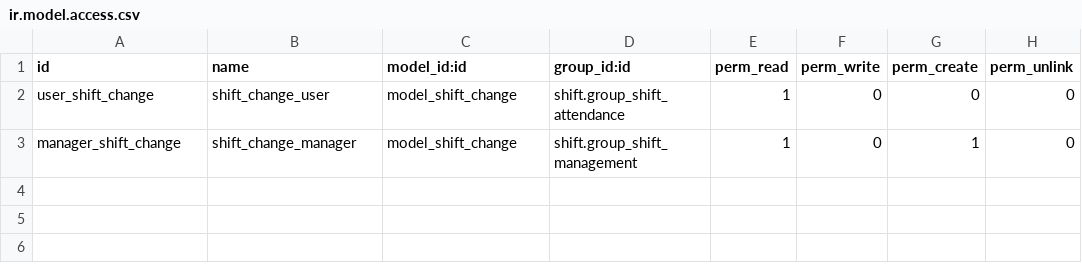
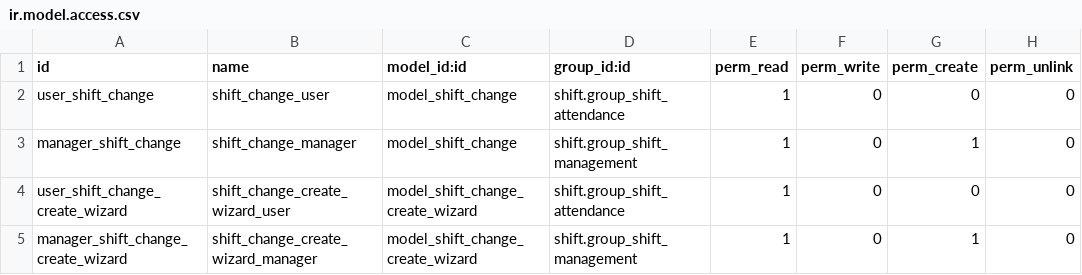
Before and after one commit to beescoop/Obeesdoo, a CSV file: shift_change/security/ir.model.access.csv, drawn as a sheet.

Commit message:
[IMP] shift_change: wizard and improved ui

```diff
--- a/shift_change/security/ir.model.access.csv
+++ b/shift_change/security/ir.model.access.csv
@@ -3 +3,3 @@ user_shift_change,shift_change_user,model_shift_change,shift.group_shift_attenda
 manager_shift_change,shift_change_manager,model_shift_change,shift.group_shift_management,1,0,1,0
+user_shift_change_create_wizard,shift_change_create_wizard_user,model_shift_change_create_wizard,shift.group_shift_attendance,1,0,0,0
+manager_shift_change_create_wizard,shift_change_create_wizard_manager,model_shift_change_create_wizard,shift.group_shift_management,1,0,1,0
```
Also changed, not shown: 7 other files.
